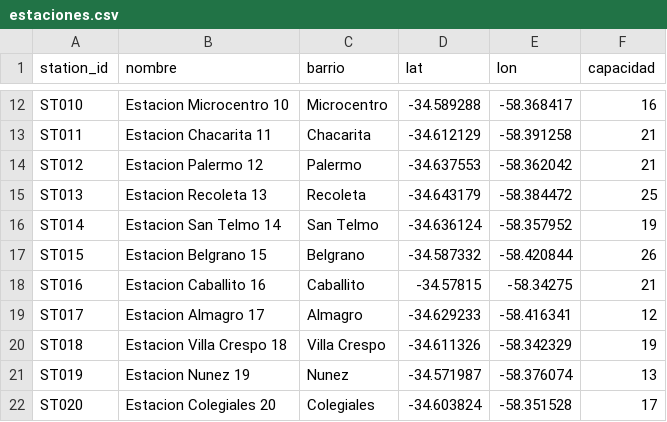
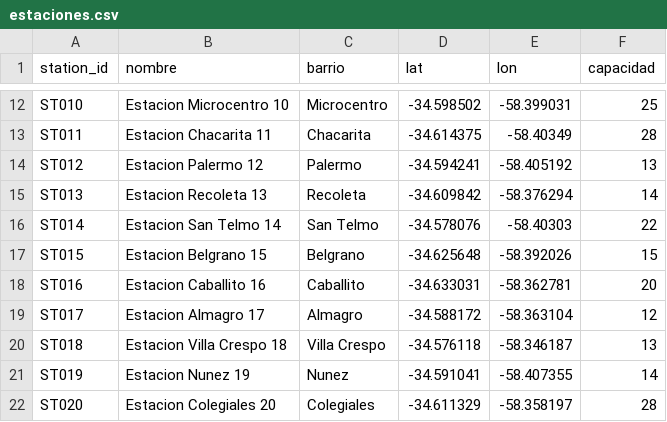
Before and after one commit to karenDelPino/Nexo_Urbano, a CSV file: data/estaciones.csv, drawn as a sheet; only a part is shown, gaps mark what is left out; the diff covers the shown part only; the diff names each change by its address in the sheet, - before the commit and + after, or states it on an @@ line.

```diff
--- a/data/estaciones.csv
+++ b/data/estaciones.csv
-D12 (lat): -34.589288
+D12 (lat): -34.598502
-E12 (lon): -58.368417
+E12 (lon): -58.399031
-F12 (capacidad): 16
+F12 (capacidad): 25
-D13 (lat): -34.612129
+D13 (lat): -34.614375
-E13 (lon): -58.391258
+E13 (lon): -58.40349
-F13 (capacidad): 21
+F13 (capacidad): 28
-D14 (lat): -34.637553
+D14 (lat): -34.594241
-E14 (lon): -58.362042
+E14 (lon): -58.405192
-F14 (capacidad): 21
+F14 (capacidad): 13
-D15 (lat): -34.643179
+D15 (lat): -34.609842
-E15 (lon): -58.384472
+E15 (lon): -58.376294
-F15 (capacidad): 25
+F15 (capacidad): 14
-D16 (lat): -34.636124
+D16 (lat): -34.578076
-E16 (lon): -58.357952
+E16 (lon): -58.40303
-F16 (capacidad): 19
+F16 (capacidad): 22
-D17 (lat): -34.587332
+D17 (lat): -34.625648
-E17 (lon): -58.420844
+E17 (lon): -58.392026
-F17 (capacidad): 26
+F17 (capacidad): 15
-D18 (lat): -34.57815
+D18 (lat): -34.633031
-E18 (lon): -58.34275
+E18 (lon): -58.362781
-F18 (capacidad): 21
+F18 (capacidad): 20
-D19 (lat): -34.629233
+D19 (lat): -34.588172
-E19 (lon): -58.416341
+E19 (lon): -58.363104
-D20 (lat): -34.611326
+D20 (lat): -34.576118
-E20 (lon): -58.342329
+E20 (lon): -58.346187
-F20 (capacidad): 19
+F20 (capacidad): 13
-D21 (lat): -34.571987
+D21 (lat): -34.591041
-E21 (lon): -58.376074
+E21 (lon): -58.407355
-F21 (capacidad): 13
+F21 (capacidad): 14
-D22 (lat): -34.603824
+D22 (lat): -34.611329
-E22 (lon): -58.351528
+E22 (lon): -58.358197
-F22 (capacidad): 17
+F22 (capacidad): 28
```
Also changed, not shown: 39 edited cells elsewhere in this file, data/lecturas_sensores.csv, data/riders.csv, 53 other files.
